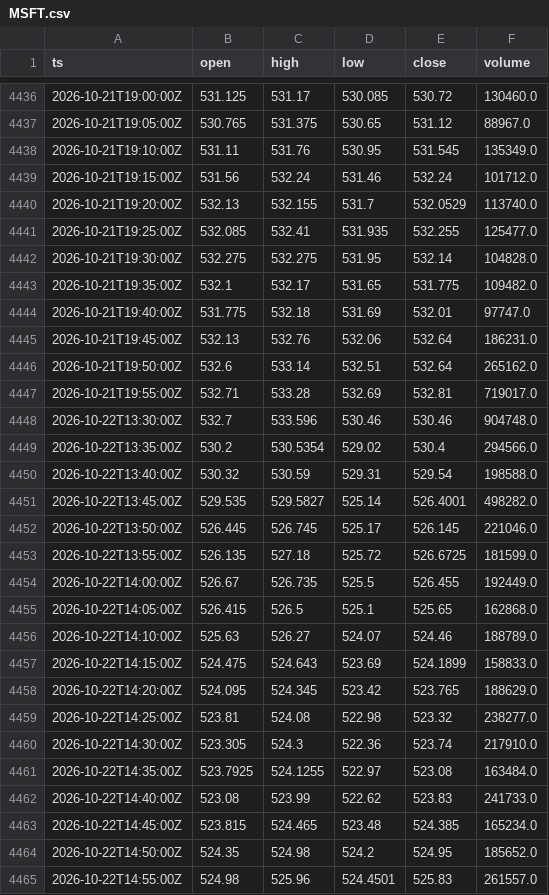
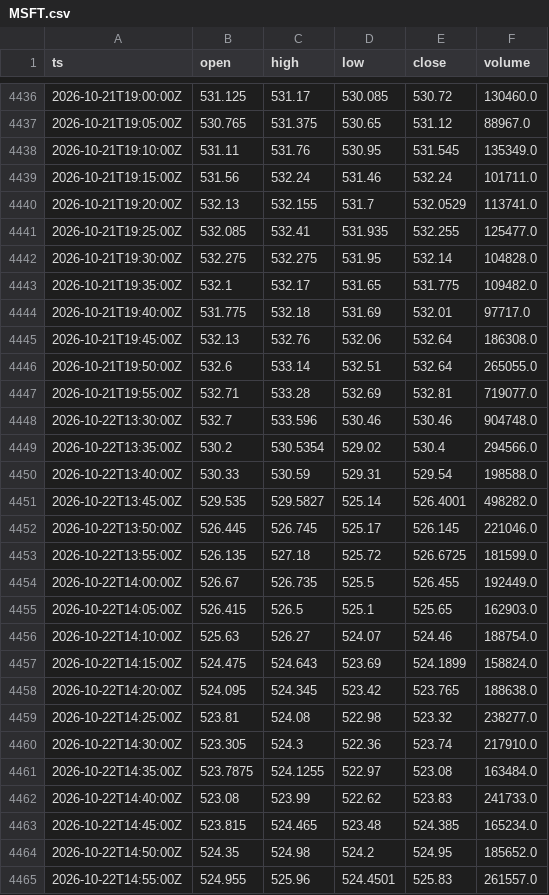
Before and after one commit to cceight/paper-trading-bot, a CSV file: data/bars/MSFT.csv, drawn as a sheet; only a part is shown, gaps mark what is left out; the diff covers the shown part only.

```diff
--- a/data/bars/MSFT.csv
+++ b/data/bars/MSFT.csv
@@ -4438,4 +4438,4 @@ ts,open,high,low,close,volume
 2026-10-21T19:10:00Z,531.11,531.76,530.95,531.545,135349.0
-2026-10-21T19:15:00Z,531.56,532.24,531.46,532.24,101712.0
-2026-10-21T19:20:00Z,532.13,532.155,531.7,532.0529,113740.0
+2026-10-21T19:15:00Z,531.56,532.24,531.46,532.24,101711.0
+2026-10-21T19:20:00Z,532.13,532.155,531.7,532.0529,113741.0
 2026-10-21T19:25:00Z,532.085,532.41,531.935,532.255,125477.0
@@ -4443,9 +4443,9 @@ ts,open,high,low,close,volume
 2026-10-21T19:35:00Z,532.1,532.17,531.65,531.775,109482.0
-2026-10-21T19:40:00Z,531.775,532.18,531.69,532.01,97747.0
-2026-10-21T19:45:00Z,532.13,532.76,532.06,532.64,186231.0
-2026-10-21T19:50:00Z,532.6,533.14,532.51,532.64,265162.0
-2026-10-21T19:55:00Z,532.71,533.28,532.69,532.81,719017.0
+2026-10-21T19:40:00Z,531.775,532.18,531.69,532.01,97717.0
+2026-10-21T19:45:00Z,532.13,532.76,532.06,532.64,186308.0
+2026-10-21T19:50:00Z,532.6,533.14,532.51,532.64,265055.0
+2026-10-21T19:55:00Z,532.71,533.28,532.69,532.81,719077.0
 2026-10-22T13:30:00Z,532.7,533.596,530.46,530.46,904748.0
 2026-10-22T13:35:00Z,530.2,530.5354,529.02,530.4,294566.0
-2026-10-22T13:40:00Z,530.32,530.59,529.31,529.54,198588.0
+2026-10-22T13:40:00Z,530.33,530.59,529.31,529.54,198588.0
 2026-10-22T13:45:00Z,529.535,529.5827,525.14,526.4001,498282.0
@@ -4454,9 +4454,9 @@ ts,open,high,low,close,volume
 2026-10-22T14:00:00Z,526.67,526.735,525.5,526.455,192449.0
-2026-10-22T14:05:00Z,526.415,526.5,525.1,525.65,162868.0
-2026-10-22T14:10:00Z,525.63,526.27,524.07,524.46,188789.0
-2026-10-22T14:15:00Z,524.475,524.643,523.69,524.1899,158833.0
-2026-10-22T14:20:00Z,524.095,524.345,523.42,523.765,188629.0
+2026-10-22T14:05:00Z,526.415,526.5,525.1,525.65,162903.0
+2026-10-22T14:10:00Z,525.63,526.27,524.07,524.46,188754.0
+2026-10-22T14:15:00Z,524.475,524.643,523.69,524.1899,158824.0
+2026-10-22T14:20:00Z,524.095,524.345,523.42,523.765,188638.0
 2026-10-22T14:25:00Z,523.81,524.08,522.98,523.32,238277.0
 2026-10-22T14:30:00Z,523.305,524.3,522.36,523.74,217910.0
-2026-10-22T14:35:00Z,523.7925,524.1255,522.97,523.08,163484.0
+2026-10-22T14:35:00Z,523.7875,524.1255,522.97,523.08,163484.0
 2026-10-22T14:40:00Z,523.08,523.99,522.62,523.83,241733.0
@@ -4464,2 +4464,2 @@ ts,open,high,low,close,volume
 2026-10-22T14:50:00Z,524.35,524.98,524.2,524.95,185652.0
-2026-10-22T14:55:00Z,524.98,525.96,524.4501,525.83,261557.0
+2026-10-22T14:55:00Z,524.955,525.96,524.4501,525.83,261557.0
```
Also changed, not shown: 93 edited cells elsewhere in this file, data/bars/AMZN.csv, data/bars/GOOGL.csv, 5 other files.
